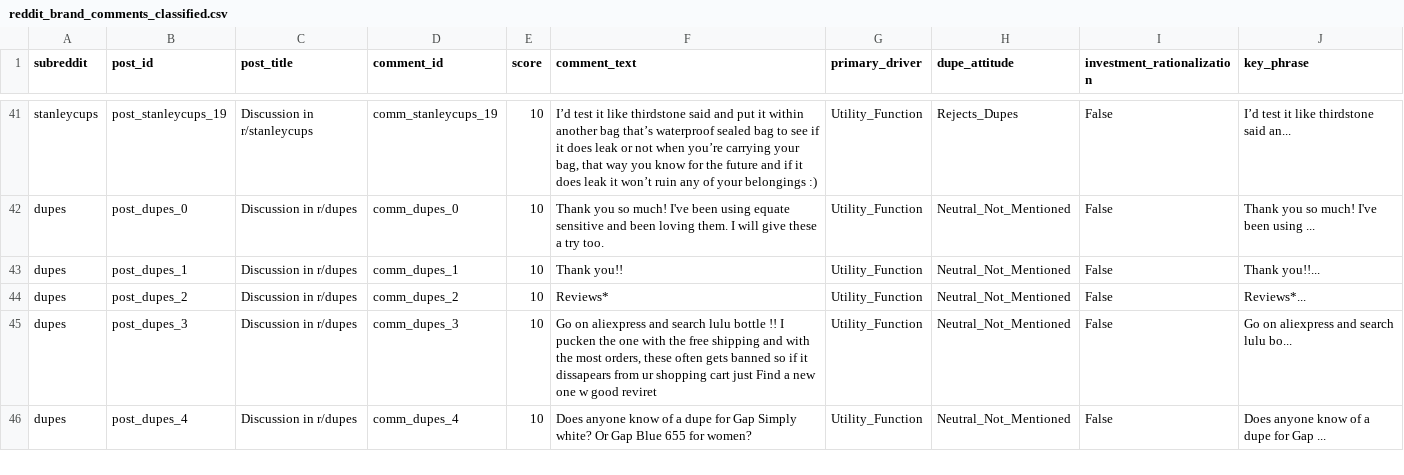
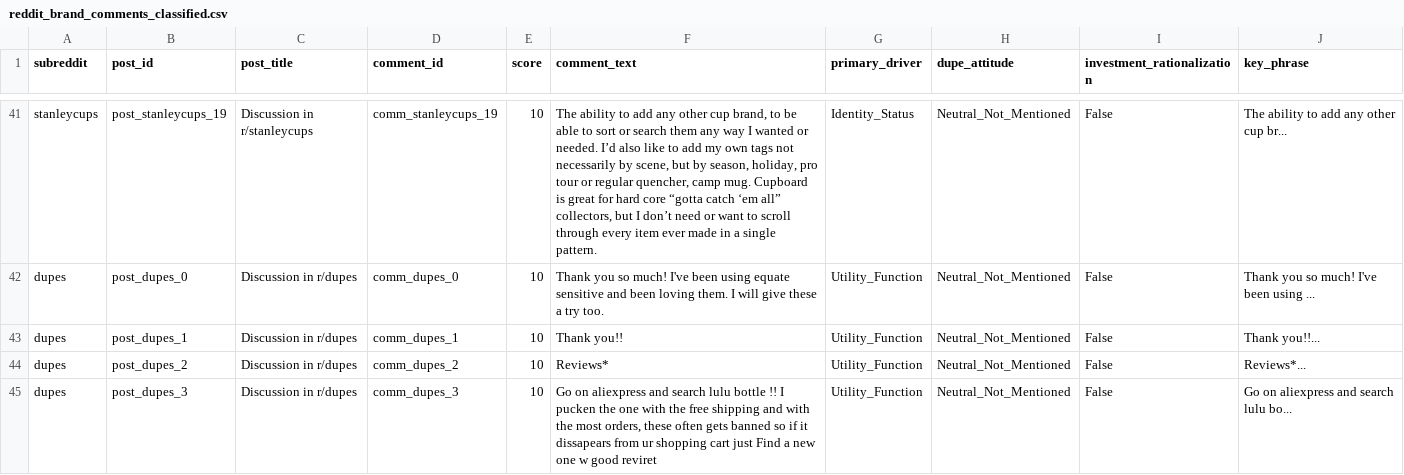
Before and after one commit to michzellez-dot/brand-moat-intelligence-engine, a CSV file: reddit_brand_comments_classified.csv, drawn as a sheet; only a part is shown, gaps mark what is left out; the shorter side is filled out with more unchanged rows; the diff covers the shown part only; the diff names each change by its address in the sheet, - before the commit and + after, or states it on an @@ line.

```diff
--- a/reddit_brand_comments_classified.csv
+++ b/reddit_brand_comments_classified.csv
-F41 (comment_text): I’d test it like thirdstone said and put it within another bag that’s waterproof sealed bag to see if it does leak or not when you’re carrying your bag, that way you know for the future and if it does leak it won’t ruin any of your belongings :)
+F41 (comment_text): The ability to add any other cup brand, to be able to sort or search them any way I wanted or needed. I’d also like to add my own tags not necessarily by scene, but by season, holiday, pro tour or regular quencher, camp mug. Cupboard is great for hard core “gotta catch ‘em all” collectors, but I don’t need or want to scroll through every item ever made in a single pattern.
-G41 (primary_driver): Utility_Function
+G41 (primary_driver): Identity_Status
-H41 (dupe_attitude): Rejects_Dupes
+H41 (dupe_attitude): Neutral_Not_Mentioned
-J41 (key_phrase): I’d test it like thirdstone said an...
+J41 (key_phrase): The ability to add any other cup br...
```
Also changed, not shown: 96 edited cells elsewhere in this file, reddit_brand_comments.csv, 2 other files.
